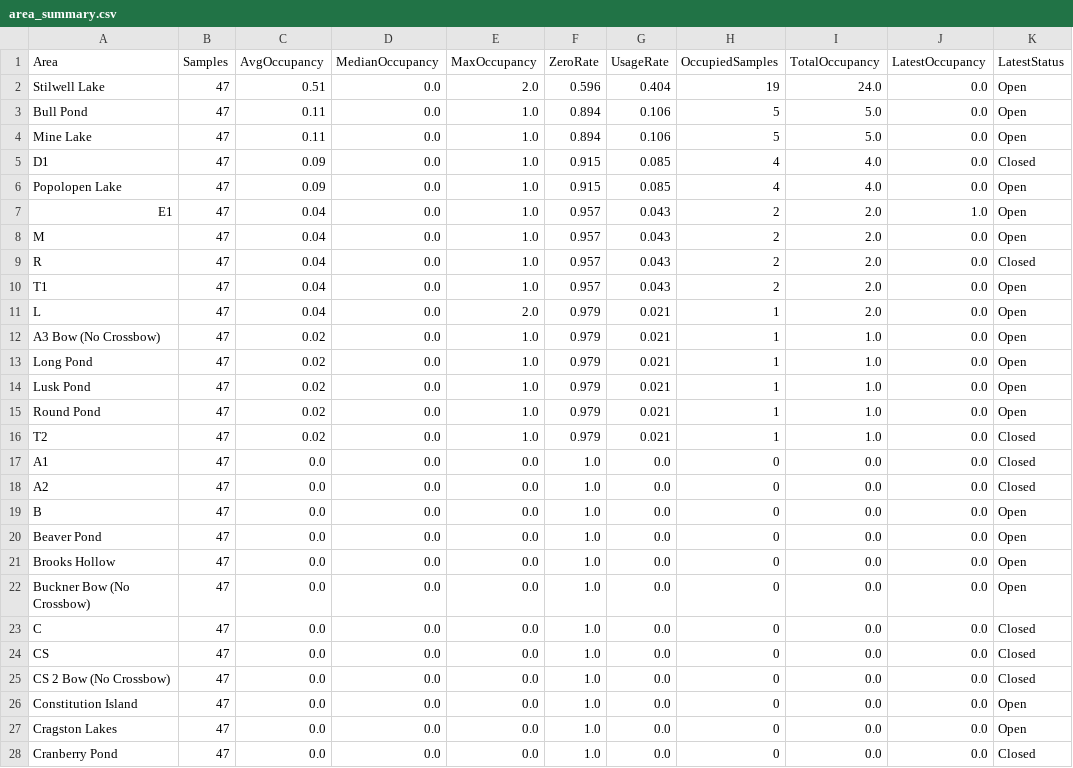
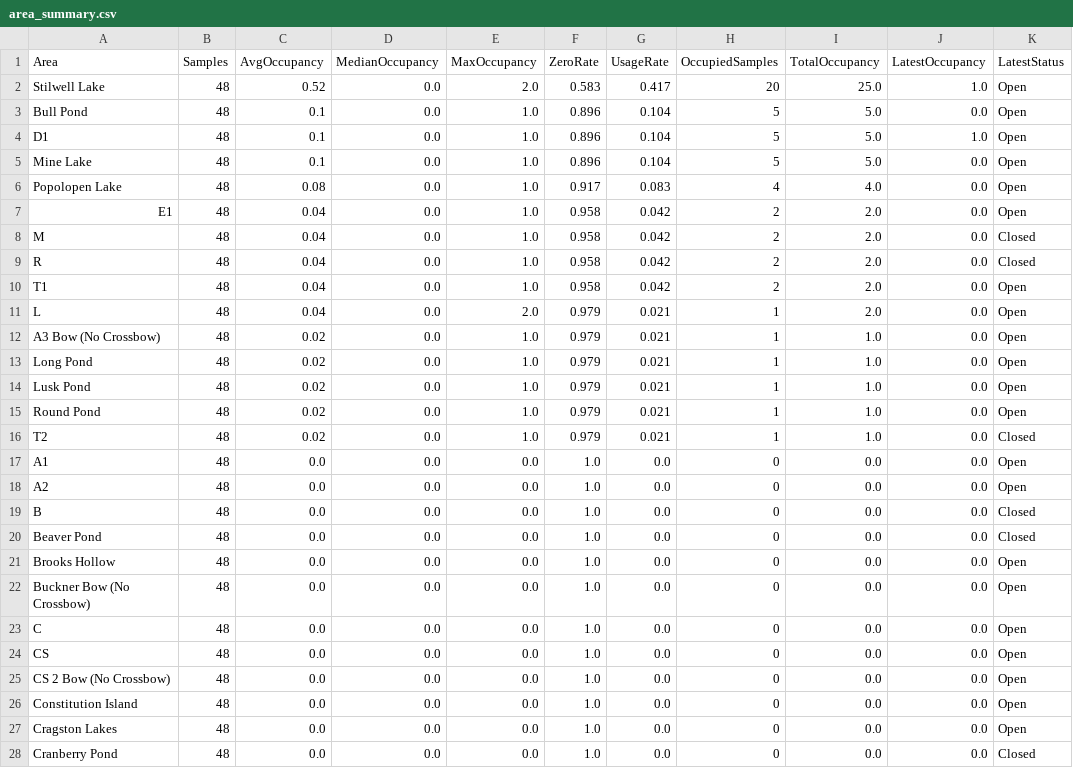
Before and after one commit to devoncal77/isportsman-occupancy-agent, a CSV file: area_summary.csv, drawn as a sheet; only a part is shown; the diff covers the shown part only.

```diff
--- a/area_summary.csv
+++ b/area_summary.csv
@@ -1,28 +1,28 @@
 Area,Samples,AvgOccupancy,MedianOccupancy,MaxOccupancy,ZeroRate,UsageRate,OccupiedSamples,TotalOccupancy,LatestOccupancy,LatestStatus
-Stilwell Lake,47,0.51,0.0,2.0,0.596,0.404,19,24.0,0.0,Open
-Bull Pond,47,0.11,0.0,1.0,0.894,0.106,5,5.0,0.0,Open
-Mine Lake,47,0.11,0.0,1.0,0.894,0.106,5,5.0,0.0,Open
-D1,47,0.09,0.0,1.0,0.915,0.085,4,4.0,0.0,Closed
-Popolopen Lake,47,0.09,0.0,1.0,0.915,0.085,4,4.0,0.0,Open
-E1,47,0.04,0.0,1.0,0.957,0.043,2,2.0,1.0,Open
-M,47,0.04,0.0,1.0,0.957,0.043,2,2.0,0.0,Open
-R,47,0.04,0.0,1.0,0.957,0.043,2,2.0,0.0,Closed
-T1,47,0.04,0.0,1.0,0.957,0.043,2,2.0,0.0,Open
-L,47,0.04,0.0,2.0,0.979,0.021,1,2.0,0.0,Open
-A3 Bow (No Crossbow),47,0.02,0.0,1.0,0.979,0.021,1,1.0,0.0,Open
-Long Pond,47,0.02,0.0,1.0,0.979,0.021,1,1.0,0.0,Open
-Lusk Pond,47,0.02,0.0,1.0,0.979,0.021,1,1.0,0.0,Open
-Round Pond,47,0.02,0.0,1.0,0.979,0.021,1,1.0,0.0,Open
-T2,47,0.02,0.0,1.0,0.979,0.021,1,1.0,0.0,Closed
-A1,47,0.0,0.0,0.0,1.0,0.0,0,0.0,0.0,Closed
-A2,47,0.0,0.0,0.0,1.0,0.0,0,0.0,0.0,Closed
-B,47,0.0,0.0,0.0,1.0,0.0,0,0.0,0.0,Open
-Beaver Pond,47,0.0,0.0,0.0,1.0,0.0,0,0.0,0.0,Open
-Brooks Hollow,47,0.0,0.0,0.0,1.0,0.0,0,0.0,0.0,Open
-Buckner Bow (No Crossbow),47,0.0,0.0,0.0,1.0,0.0,0,0.0,0.0,Open
-C,47,0.0,0.0,0.0,1.0,0.0,0,0.0,0.0,Closed
-CS,47,0.0,0.0,0.0,1.0,0.0,0,0.0,0.0,Closed
-CS 2 Bow (No Crossbow),47,0.0,0.0,0.0,1.0,0.0,0,0.0,0.0,Closed
-Constitution Island,47,0.0,0.0,0.0,1.0,0.0,0,0.0,0.0,Open
-Cragston Lakes,47,0.0,0.0,0.0,1.0,0.0,0,0.0,0.0,Open
-Cranberry Pond,47,0.0,0.0,0.0,1.0,0.0,0,0.0,0.0,Closed
+Stilwell Lake,48,0.52,0.0,2.0,0.583,0.417,20,25.0,1.0,Open
+Bull Pond,48,0.1,0.0,1.0,0.896,0.104,5,5.0,0.0,Open
+D1,48,0.1,0.0,1.0,0.896,0.104,5,5.0,1.0,Open
+Mine Lake,48,0.1,0.0,1.0,0.896,0.104,5,5.0,0.0,Open
+Popolopen Lake,48,0.08,0.0,1.0,0.917,0.083,4,4.0,0.0,Open
+E1,48,0.04,0.0,1.0,0.958,0.042,2,2.0,0.0,Open
+M,48,0.04,0.0,1.0,0.958,0.042,2,2.0,0.0,Closed
+R,48,0.04,0.0,1.0,0.958,0.042,2,2.0,0.0,Closed
+T1,48,0.04,0.0,1.0,0.958,0.042,2,2.0,0.0,Open
+L,48,0.04,0.0,2.0,0.979,0.021,1,2.0,0.0,Open
+A3 Bow (No Crossbow),48,0.02,0.0,1.0,0.979,0.021,1,1.0,0.0,Open
+Long Pond,48,0.02,0.0,1.0,0.979,0.021,1,1.0,0.0,Open
+Lusk Pond,48,0.02,0.0,1.0,0.979,0.021,1,1.0,0.0,Open
+Round Pond,48,0.02,0.0,1.0,0.979,0.021,1,1.0,0.0,Open
+T2,48,0.02,0.0,1.0,0.979,0.021,1,1.0,0.0,Closed
+A1,48,0.0,0.0,0.0,1.0,0.0,0,0.0,0.0,Open
+A2,48,0.0,0.0,0.0,1.0,0.0,0,0.0,0.0,Open
+B,48,0.0,0.0,0.0,1.0,0.0,0,0.0,0.0,Closed
+Beaver Pond,48,0.0,0.0,0.0,1.0,0.0,0,0.0,0.0,Closed
+Brooks Hollow,48,0.0,0.0,0.0,1.0,0.0,0,0.0,0.0,Open
+Buckner Bow (No Crossbow),48,0.0,0.0,0.0,1.0,0.0,0,0.0,0.0,Open
+C,48,0.0,0.0,0.0,1.0,0.0,0,0.0,0.0,Open
+CS,48,0.0,0.0,0.0,1.0,0.0,0,0.0,0.0,Open
+CS 2 Bow (No Crossbow),48,0.0,0.0,0.0,1.0,0.0,0,0.0,0.0,Open
+Constitution Island,48,0.0,0.0,0.0,1.0,0.0,0,0.0,0.0,Open
+Cragston Lakes,48,0.0,0.0,0.0,1.0,0.0,0,0.0,0.0,Open
+Cranberry Pond,48,0.0,0.0,0.0,1.0,0.0,0,0.0,0.0,Closed
```
Also changed, not shown: 55 edited cells elsewhere in this file, latest_snapshot.csv, 2 other files.
